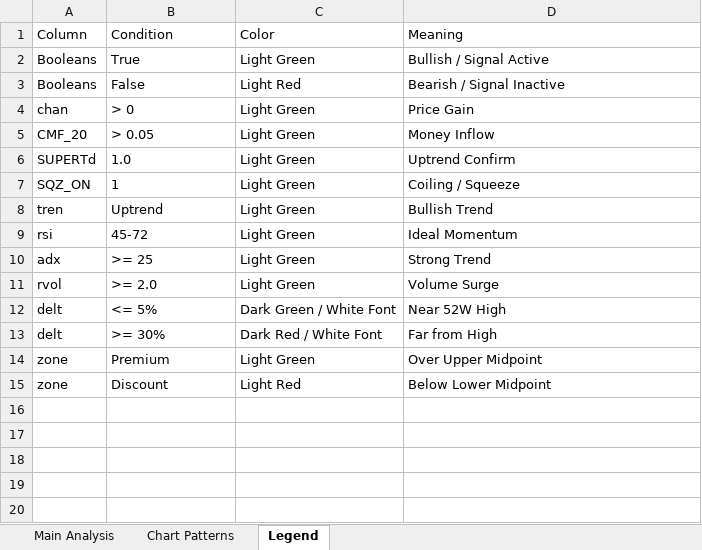
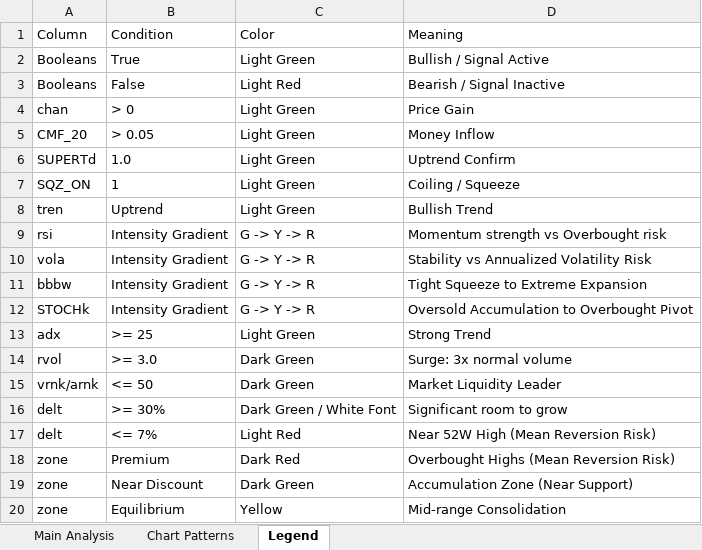
Before and after one commit to gitsha256/stockanalyzerV4, an Excel workbook: 29-05-26snapshot.xlsx, sheet Legend, drawn as a sheet; values as stored, in another font and other column widths than the file's, no borders; removed rows and columns are numbered as before the commit, all else as after; the diff names each change by its address in the sheet, - before the commit and + after, or states it on an @@ line.

```diff
--- a/29-05-26snapshot.xlsx (sheet Legend)
+++ b/29-05-26snapshot.xlsx (sheet Legend)
-row 9: rsi | 45-72 | Light Green | Ideal Momentum
+row 9: rsi | Intensity Gradient | G -> Y -> R | Momentum strength vs Overbought risk
+row 10: vola | Intensity Gradient | G -> Y -> R | Stability vs Annualized Volatility Risk
+row 11: bbbw | Intensity Gradient | G -> Y -> R | Tight Squeeze to Extreme Expansion
+row 12: STOCHk | Intensity Gradient | G -> Y -> R | Oversold Accumulation to Overbought Pivot
-B14 (Condition): >= 2.0
+B14 (Condition): >= 3.0
-C14 (Color): Light Green
+C14 (Color): Dark Green
-D14 (Meaning): Volume Surge
+D14 (Meaning): Surge: 3x normal volume
-row 12: delt | <= 5% | Dark Green / White Font | Near 52W High
+row 15: vrnk/arnk | <= 50 | Dark Green | Market Liquidity Leader
-C16 (Color): Dark Red / White Font
+C16 (Color): Dark Green / White Font
-D16 (Meaning): Far from High
+D16 (Meaning): Significant room to grow
+row 17: delt | <= 7% | Light Red | Near 52W High (Mean Reversion Risk)
-C18 (Color): Light Green
+C18 (Color): Dark Red
-D18 (Meaning): Over Upper Midpoint
+D18 (Meaning): Overbought Highs (Mean Reversion Risk)
-B19 (Condition): Discount
+B19 (Condition): Near Discount
-C19 (Color): Light Red
+C19 (Color): Dark Green
-D19 (Meaning): Below Lower Midpoint
+D19 (Meaning): Accumulation Zone (Near Support)
+row 20: zone | Equilibrium | Yellow | Mid-range Consolidation
```
Also changed, not shown: sheet Main Analysis, 1 other file.
